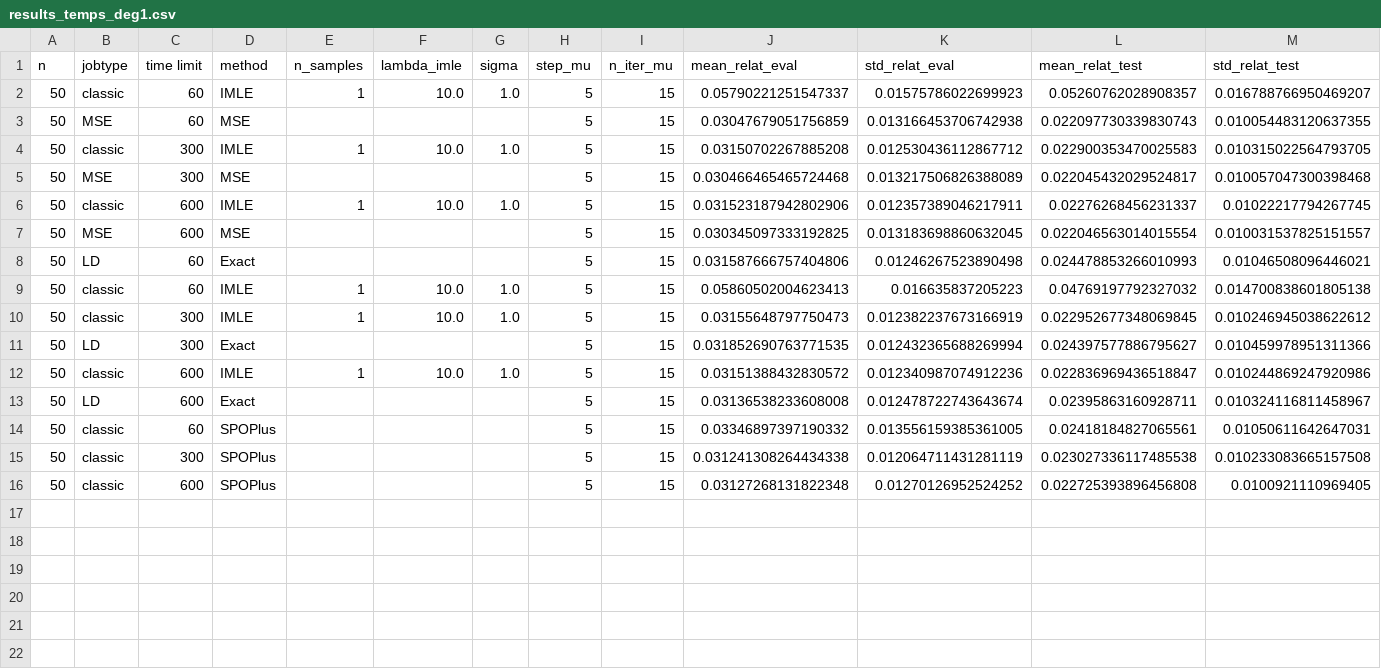
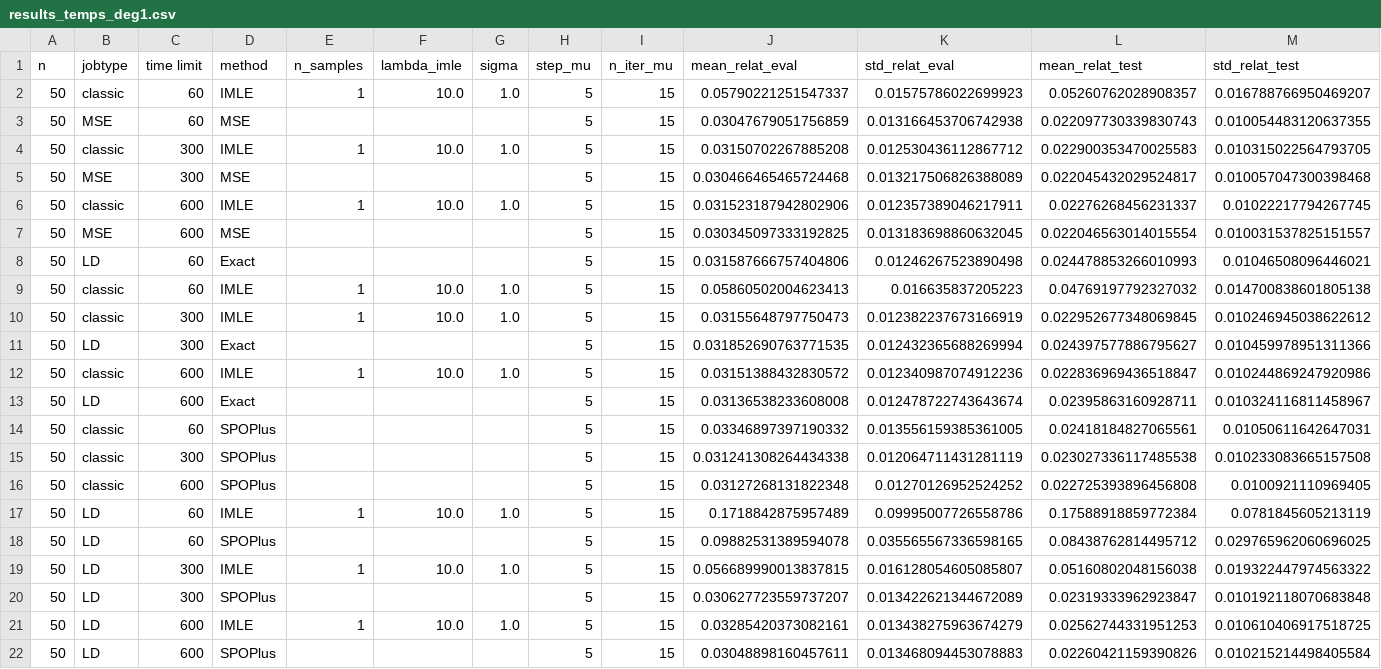
Before and after one commit to stephecw/DFL_LD, a CSV file: portfolio/results_temps_deg1.csv, drawn as a sheet; the diff names each change by its address in the sheet, - before the commit and + after, or states it on an @@ line.

```diff
--- a/portfolio/results_temps_deg1.csv
+++ b/portfolio/results_temps_deg1.csv
+row 17: 50 | LD | 60 | IMLE | 1 | 10.0 | 1.0 | 5 | 15 | 0.1718842875957489 | 0.09995007726558786 | 0.17588918859772384 | 0.0781845605213119
+row 18: 50 | LD | 60 | SPOPlus |  |  |  | 5 | 15 | 0.09882531389594078 | 0.035565567336598165 | 0.08438762814495712 | 0.029765962060696025
+row 19: 50 | LD | 300 | IMLE | 1 | 10.0 | 1.0 | 5 | 15 | 0.056689990013837815 | 0.016128054605085807 | 0.05160802048156038 | 0.019322447974563322
+row 20: 50 | LD | 300 | SPOPlus |  |  |  | 5 | 15 | 0.030627723559737207 | 0.013422621344672089 | 0.02319333962923847 | 0.010192118070683848
+row 21: 50 | LD | 600 | IMLE | 1 | 10.0 | 1.0 | 5 | 15 | 0.03285420373082161 | 0.013438275963674279 | 0.02562744331951253 | 0.010610406917518725
+row 22: 50 | LD | 600 | SPOPlus |  |  |  | 5 | 15 | 0.03048898160457611 | 0.013468094453078883 | 0.02260421159390826 | 0.010215214498405584
```
Also changed, not shown: 4 other files.
